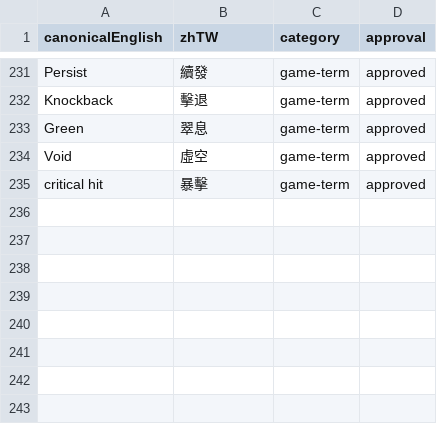
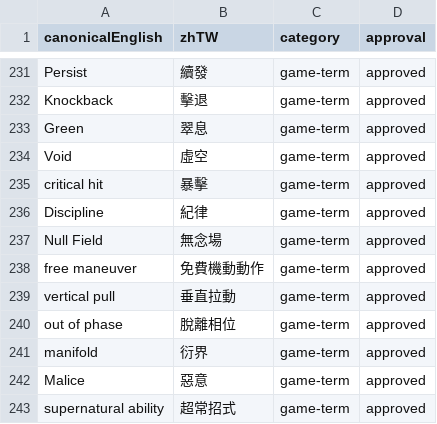
Before and after one commit to boyiad2110/forgesteel-zh-tw, a CSV file: docs/translation/TRANSLATION-GLOSSARY.csv, drawn as a sheet; only a part is shown, gaps mark what is left out.

Commit message:
fix: complete Null level 1 localization review

```diff
--- a/docs/translation/TRANSLATION-GLOSSARY.csv
+++ b/docs/translation/TRANSLATION-GLOSSARY.csv
@@ -235 +235,9 @@ Void,虛空,game-term,approved
 critical hit,暴擊,game-term,approved
+Discipline,紀律,game-term,approved
+Null Field,無念場,game-term,approved
+free maneuver,免費機動動作,game-term,approved
+vertical pull,垂直拉動,game-term,approved
+out of phase,脫離相位,game-term,approved
+manifold,衍界,game-term,approved
+Malice,惡意,game-term,approved
+supernatural ability,超常招式,game-term,approved
```
Also changed, not shown: 1 other file.
